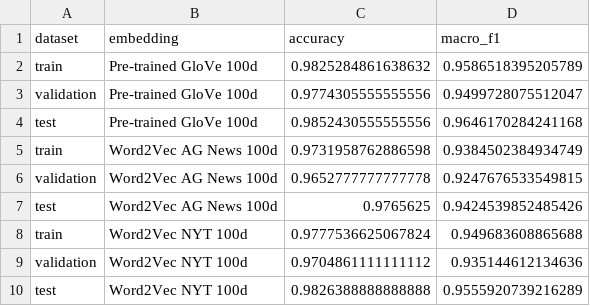
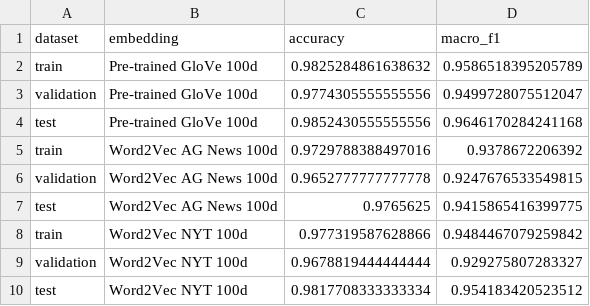
Before and after one commit to RecA123/HW-1, a CSV file: nyt_embedding_results.csv, drawn as a sheet.

```diff
--- a/nyt_embedding_results.csv
+++ b/nyt_embedding_results.csv
@@ -4,7 +4,7 @@ validation,Pre-trained GloVe 100d,0.9774305555555556,0.9499728075512047
 test,Pre-trained GloVe 100d,0.9852430555555556,0.9646170284241168
-train,Word2Vec AG News 100d,0.9731958762886598,0.9384502384934749
+train,Word2Vec AG News 100d,0.9729788388497016,0.9378672206392
 validation,Word2Vec AG News 100d,0.9652777777777778,0.9247676533549815
-test,Word2Vec AG News 100d,0.9765625,0.9424539852485426
-train,Word2Vec NYT 100d,0.9777536625067824,0.949683608865688
-validation,Word2Vec NYT 100d,0.9704861111111112,0.935144612134636
-test,Word2Vec NYT 100d,0.9826388888888888,0.9555920739216289
+test,Word2Vec AG News 100d,0.9765625,0.9415865416399775
+train,Word2Vec NYT 100d,0.977319587628866,0.9484467079259842
+validation,Word2Vec NYT 100d,0.9678819444444444,0.929275807283327
+test,Word2Vec NYT 100d,0.9817708333333334,0.954183420523512
```
Also changed, not shown: nyt_embedding_test_results.csv, 1 other file.
